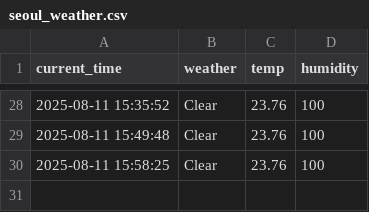
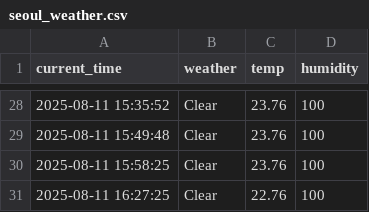
Before and after one commit to J-HanRyang/Weather, a CSV file: seoul_weather.csv, drawn as a sheet; only a part is shown, gaps mark what is left out; the diff names each change by its address in the sheet, - before the commit and + after, or states it on an @@ line.

```diff
--- a/seoul_weather.csv
+++ b/seoul_weather.csv
+row 31: 2025-08-11 16:27:25 | Clear | 22.76 | 100
```
